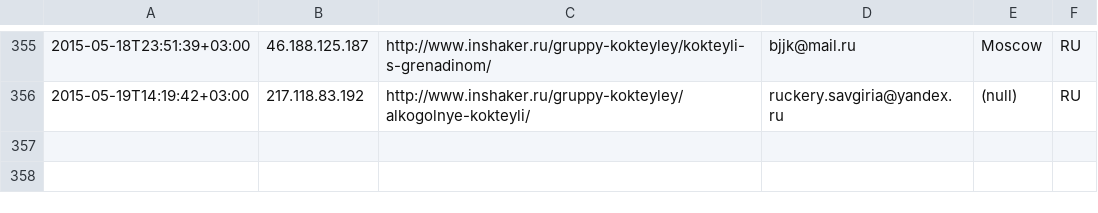
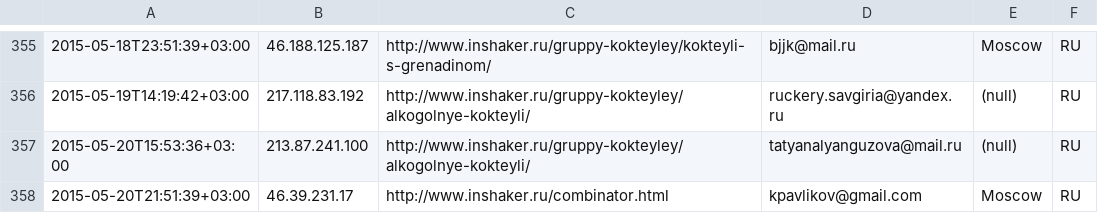
Before and after one commit to peter-leonov/inshaker, a CSV file: htdocs/_/events/subscribe.csv, drawn as a sheet; only a part is shown, gaps mark what is left out; the diff names each change by its address in the sheet, - before the commit and + after, or states it on an @@ line.

Commit message:
auto-backup

```diff
--- a/htdocs/_/events/subscribe.csv
+++ b/htdocs/_/events/subscribe.csv
+row 357: 2015-05-20T15:53:36+03:00 | 213.87.241.100 | http://www.inshaker.ru/gruppy-kokteyley/alkogolnye-kokteyli/ | tatyanalyanguzova@mail.ru | (null) | RU
+row 358: 2015-05-20T21:51:39+03:00 | 46.39.231.17 | http://www.inshaker.ru/combinator.html | kpavlikov@gmail.com | Moscow | RU
```
